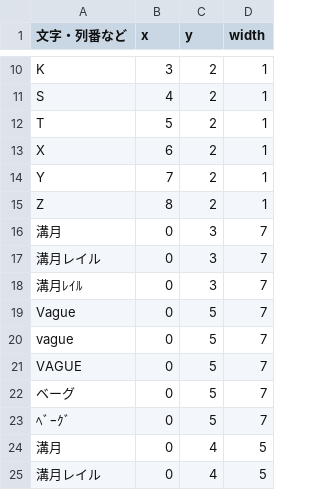
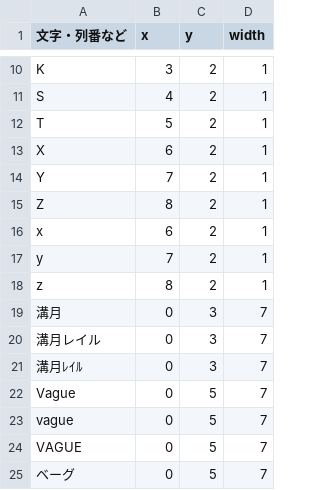
Before and after one commit to daidoji-traincrew-office/TrainCrewTIDWindow, a TSV file: setting/alpha_index.tsv, drawn as a sheet; only a part is shown, gaps mark what is left out; the shorter side is filled out with more unchanged rows.

```diff
--- a/setting/alpha_index.tsv
+++ b/setting/alpha_index.tsv
@@ -15,2 +15,5 @@ Y	7	2	1
 Z	8	2	1
+x	6	2	1
+y	7	2	1
+z	8	2	1
 溝月	0	3	7
```
Also changed, not shown: 16 other files.
